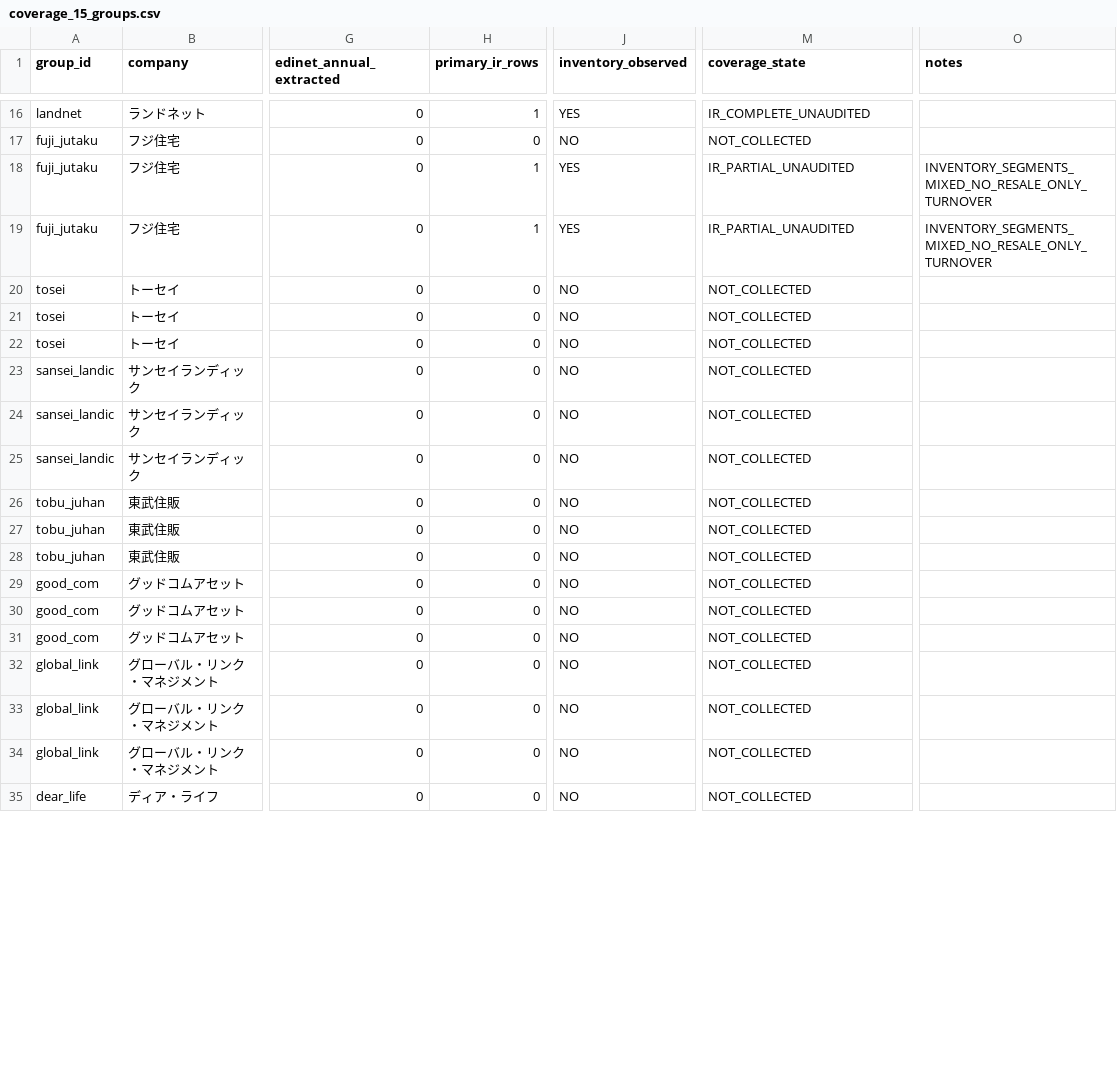
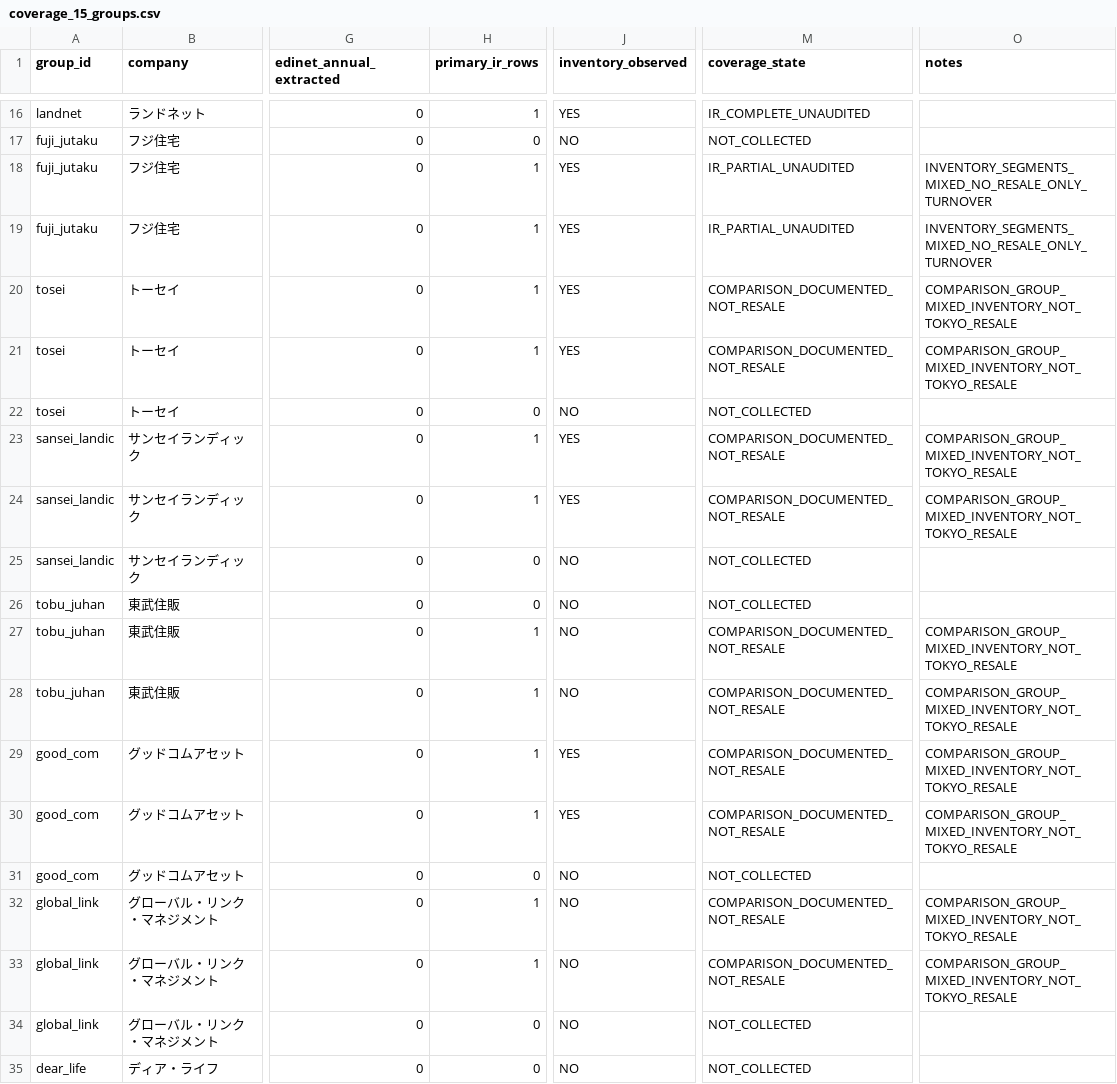
Before and after one commit to kawazoets/Japan-Real-Estate-Exit-Risk, a CSV file: data/processed/coverage_15_groups.csv, drawn as a sheet; only a part is shown, gaps mark what is left out; the diff covers the shown part only; the diff names each change by its address in the sheet, - before the commit and + after, or states it on an @@ line.

Commit message:
Mark 18 documented comparison group-years without conflating them with core condo resale data

```diff
--- a/data/processed/coverage_15_groups.csv
+++ b/data/processed/coverage_15_groups.csv
-H20:H21 (primary_ir_rows): 0
+H20:H21 (primary_ir_rows): 1
-J20:J21 (inventory_observed): NO
+J20:J21 (inventory_observed): YES
-M20:M21 (coverage_state): NOT_COLLECTED
+M20:M21 (coverage_state): COMPARISON_DOCUMENTED_NOT_RESALE
-O20:O21 (notes): (empty)
+O20:O21 (notes): COMPARISON_GROUP_MIXED_INVENTORY_NOT_TOKYO_RESALE
-H23:H24 (primary_ir_rows): 0
+H23:H24 (primary_ir_rows): 1
-J23:J24 (inventory_observed): NO
+J23:J24 (inventory_observed): YES
-M23:M24 (coverage_state): NOT_COLLECTED
+M23:M24 (coverage_state): COMPARISON_DOCUMENTED_NOT_RESALE
-O23:O24 (notes): (empty)
+O23:O24 (notes): COMPARISON_GROUP_MIXED_INVENTORY_NOT_TOKYO_RESALE
-H27:H30 (primary_ir_rows): 0
+H27:H30 (primary_ir_rows): 1
-M27:M30 (coverage_state): NOT_COLLECTED
+M27:M30 (coverage_state): COMPARISON_DOCUMENTED_NOT_RESALE
-O27:O30 (notes): (empty)
+O27:O30 (notes): COMPARISON_GROUP_MIXED_INVENTORY_NOT_TOKYO_RESALE
-J29:J30 (inventory_observed): NO
+J29:J30 (inventory_observed): YES
-H32:H33 (primary_ir_rows): 0
+H32:H33 (primary_ir_rows): 1
-M32:M33 (coverage_state): NOT_COLLECTED
+M32:M33 (coverage_state): COMPARISON_DOCUMENTED_NOT_RESALE
-O32:O33 (notes): (empty)
+O32:O33 (notes): COMPARISON_GROUP_MIXED_INVENTORY_NOT_TOKYO_RESALE
```
Also changed, not shown: 30 edited cells elsewhere in this file.
